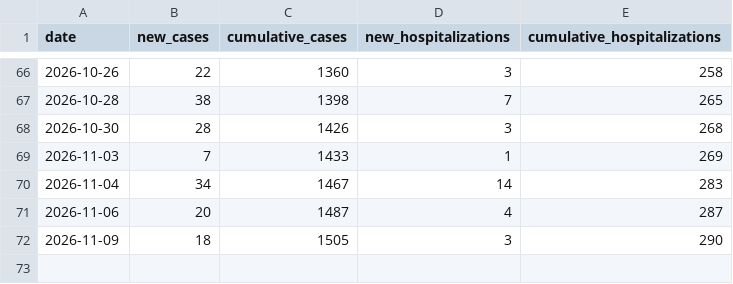
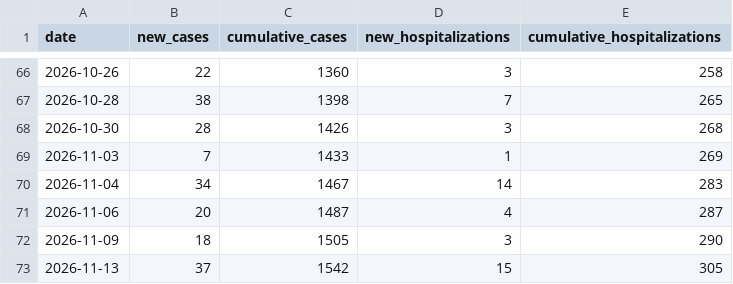
Before and after one commit to PittsburghPG/measles-tracker, a TSV file: data/summary_daily.tsv, drawn as a sheet; only a part is shown, gaps mark what is left out; the diff names each change by its address in the sheet, - before the commit and + after, or states it on an @@ line.

```diff
--- a/data/summary_daily.tsv
+++ b/data/summary_daily.tsv
+row 73: 2026-11-13 | 37 | 1542 | 15 | 305
```
Also changed, not shown: data/daily_cases_by_age_group.tsv, data/daily_cases_by_county.tsv, 6 other files.
